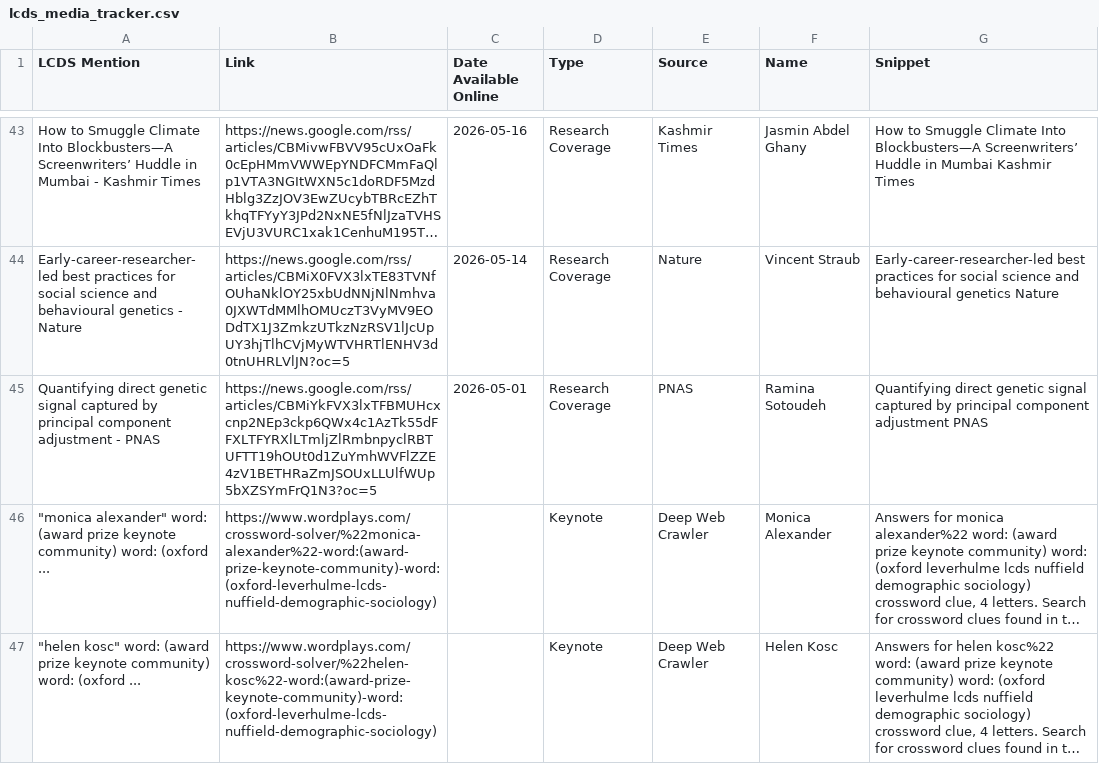
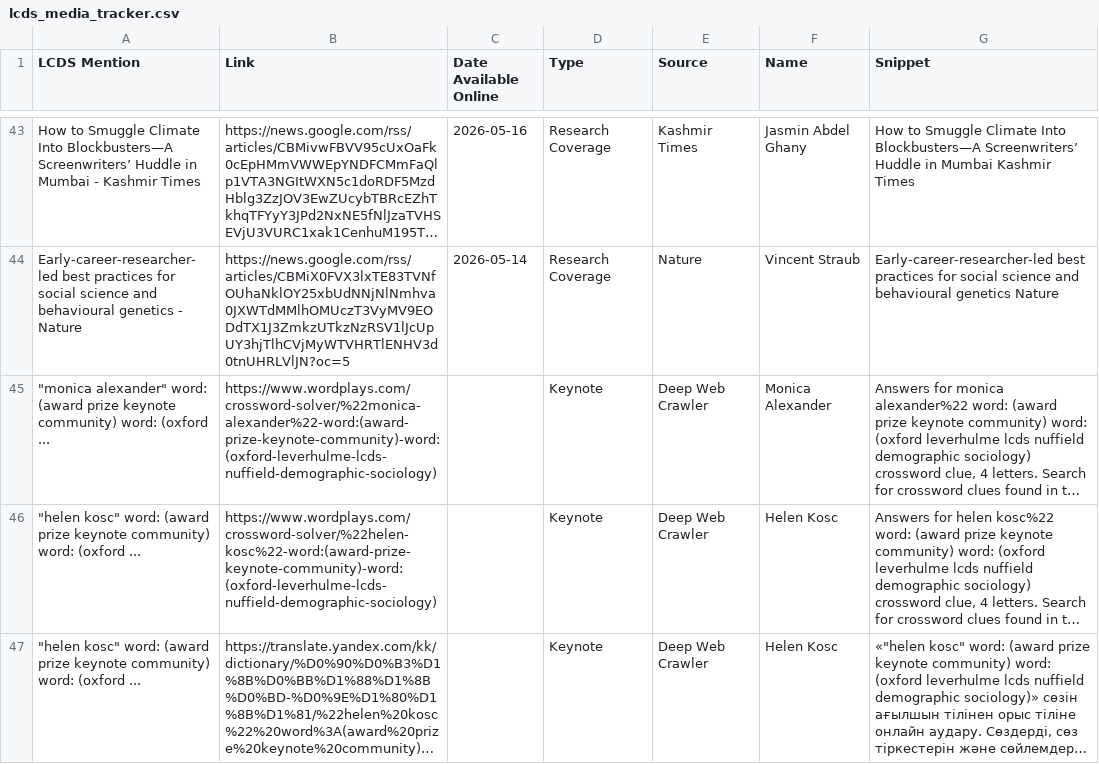
Before and after one commit to shamshxis/lcds-mediatracker, a CSV file: lcds_media_tracker.csv, drawn as a sheet; only a part is shown, gaps mark what is left out; the shorter side is filled out with more unchanged rows; long unchanged cells end in …; the diff names each change by its address in the sheet, - before the commit and + after, or states it on an @@ line.

```diff
--- a/lcds_media_tracker.csv
+++ b/lcds_media_tracker.csv
-row 45: Quantifying direct genetic signal captured by principal component adjustment - PNAS | https://news.google.com/rss/articles/CBMiYkFVX3lxTFBMUHcxcnp2NEp3ckp6QWx4c1AzTk55dFFXLTFYRXlLTmljZlRmbnpyclRBTUFTT19hOUt0d1ZuYmhWVFlZZE4zV1BETHRaZmJSOUxLLUlfWUp5bXZSYmFrQ1N3?oc=5 | 2026-05-01 | Research Coverage | PNAS | Ramina Sotoudeh | Quantifying direct genetic signal captured by principal component adjustment PNAS
```
Also changed, not shown: 2 other files.
